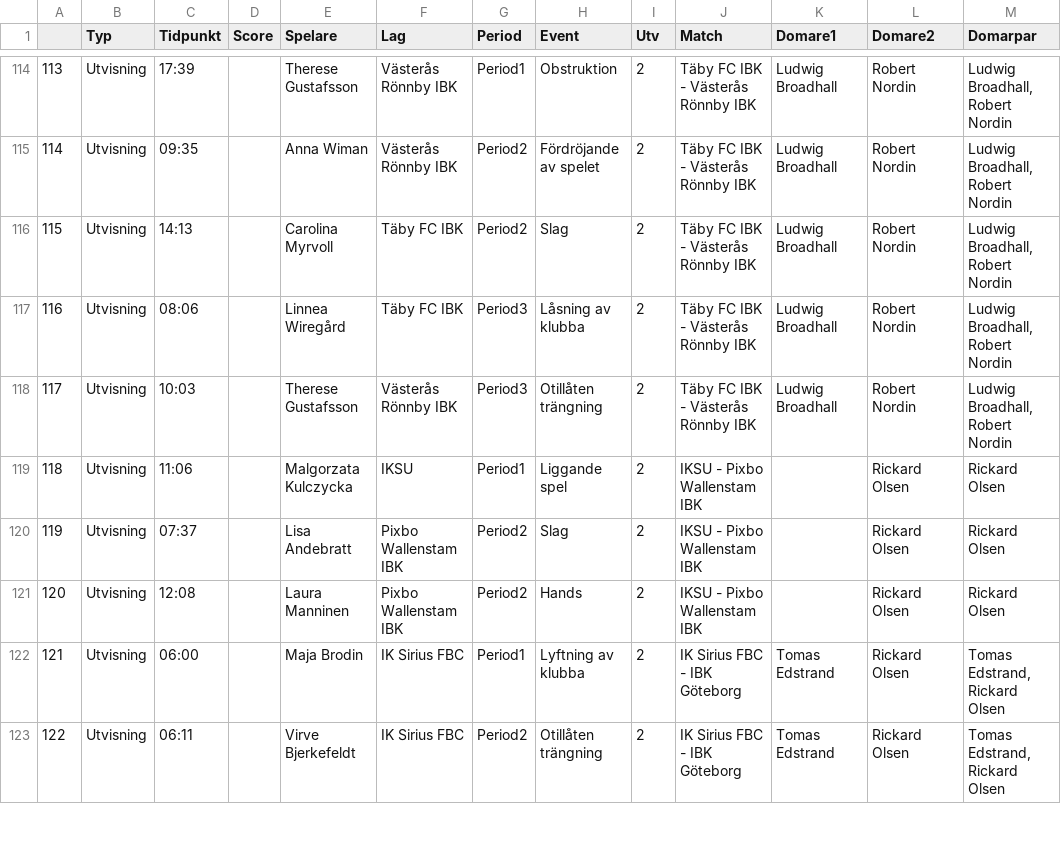
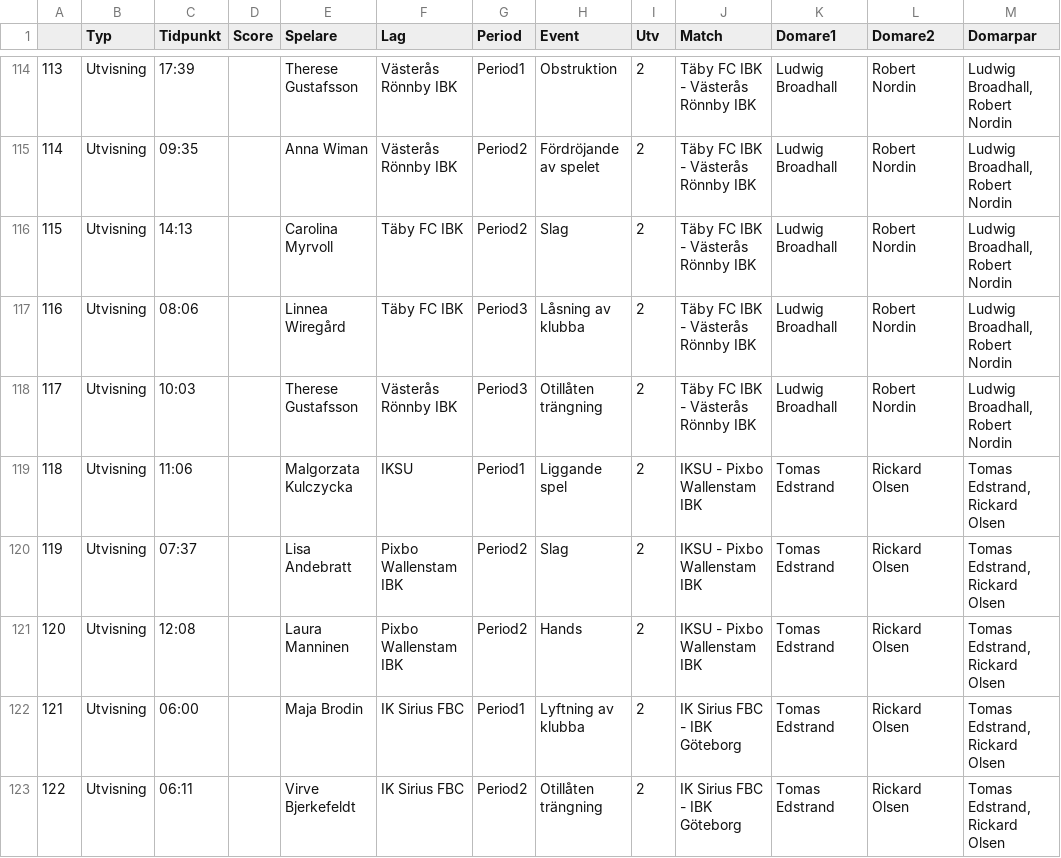
Before and after one commit to Safvenberger/InnebandyVB, a CSV file: UtvSSLDam1819.csv, drawn as a sheet; only a part is shown, gaps mark what is left out; the diff covers the shown part only.

```diff
--- a/UtvSSLDam1819.csv
+++ b/UtvSSLDam1819.csv
@@ -118,5 +118,5 @@
 "117","Utvisning","10:03","","Therese Gustafsson","Västerås Rönnby IBK","Period3","Otillåten trängning",2,"Täby FC IBK - Västerås Rönnby IBK","Ludwig Broadhall","Robert Nordin","Ludwig Broadhall, Robert Nordin"
-"118","Utvisning","11:06","","Malgorzata Kulczycka","IKSU","Period1","Liggande spel",2,"IKSU - Pixbo Wallenstam IBK","","Rickard Olsen"," Rickard Olsen"
-"119","Utvisning","07:37","","Lisa Andebratt","Pixbo Wallenstam IBK","Period2","Slag",2,"IKSU - Pixbo Wallenstam IBK","","Rickard Olsen"," Rickard Olsen"
-"120","Utvisning","12:08","","Laura Manninen","Pixbo Wallenstam IBK","Period2","Hands",2,"IKSU - Pixbo Wallenstam IBK","","Rickard Olsen"," Rickard Olsen"
+"118","Utvisning","11:06","","Malgorzata Kulczycka","IKSU","Period1","Liggande spel",2,"IKSU - Pixbo Wallenstam IBK","Tomas Edstrand","Rickard Olsen","Tomas Edstrand, Rickard Olsen"
+"119","Utvisning","07:37","","Lisa Andebratt","Pixbo Wallenstam IBK","Period2","Slag",2,"IKSU - Pixbo Wallenstam IBK","Tomas Edstrand","Rickard Olsen","Tomas Edstrand, Rickard Olsen"
+"120","Utvisning","12:08","","Laura Manninen","Pixbo Wallenstam IBK","Period2","Hands",2,"IKSU - Pixbo Wallenstam IBK","Tomas Edstrand","Rickard Olsen","Tomas Edstrand, Rickard Olsen"
 "121","Utvisning","06:00","","Maja Brodin","IK Sirius FBC","Period1","Lyftning av klubba",2,"IK Sirius FBC - IBK Göteborg","Tomas Edstrand","Rickard Olsen","Tomas Edstrand, Rickard Olsen"
```
Also changed, not shown: 69 edited cells elsewhere in this file, GamesSoloD1Halland1819.csv, UtvHerrAllsvenskan1819.csv, 30 other files.
